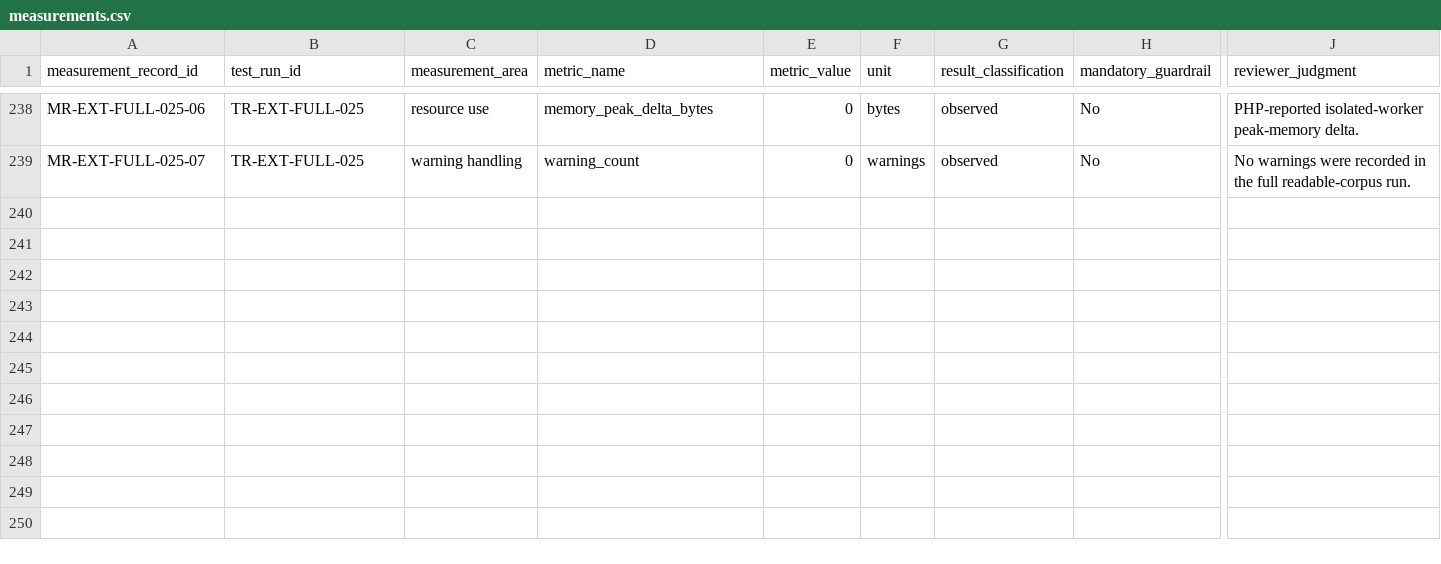
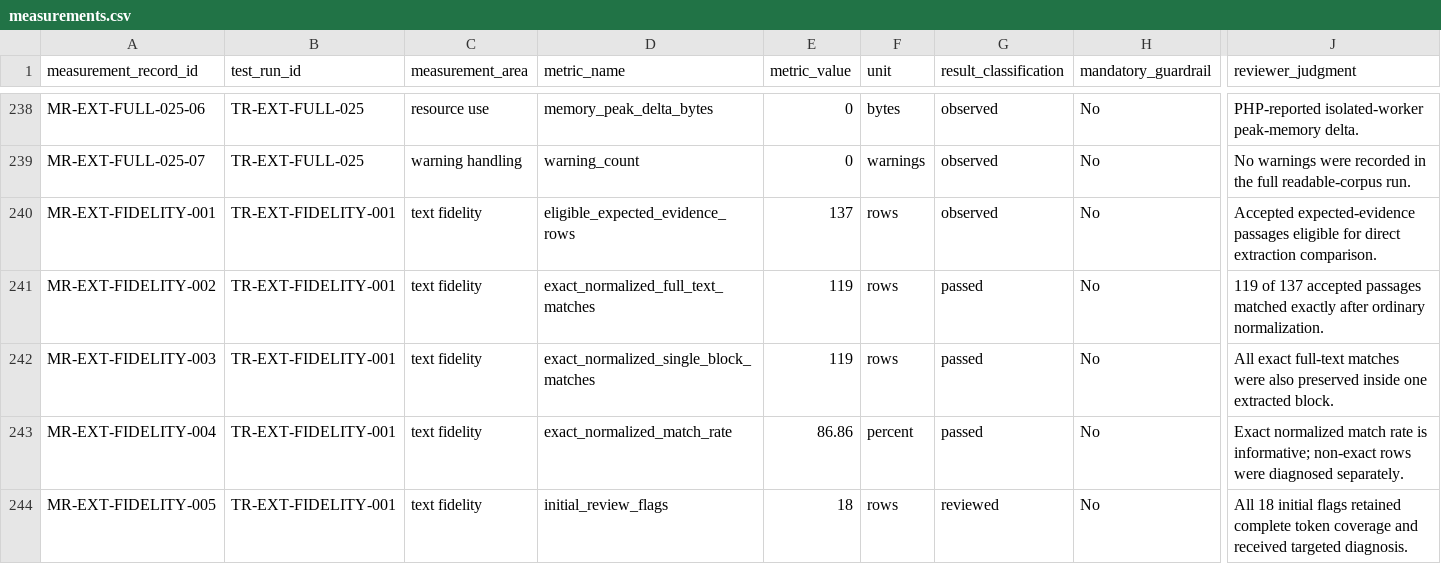
Before and after one commit to koyawel27/bpc-learnshare, a CSV file: docs/ai-feasibility-spike/results/measurements.csv, drawn as a sheet; only a part is shown, gaps mark what is left out; rows hold the shown columns only; the diff covers the shown part only; the diff names each change by its address in the sheet, - before the commit and + after, or states it on an @@ line.

Commit message:
docs: accept first extraction candidate fidelity

```diff
--- a/docs/ai-feasibility-spike/results/measurements.csv
+++ b/docs/ai-feasibility-spike/results/measurements.csv
+row 240: MR-EXT-FIDELITY-001 | TR-EXT-FIDELITY-001 | text fidelity | eligible_expected_evidence_rows | 137 | rows | observed | No | Accepted expected-evidence passages eligible for direct extraction comparison.
+row 241: MR-EXT-FIDELITY-002 | TR-EXT-FIDELITY-001 | text fidelity | exact_normalized_full_text_matches | 119 | rows | passed | No | 119 of 137 accepted passages matched exactly after ordinary normalization.
+row 242: MR-EXT-FIDELITY-003 | TR-EXT-FIDELITY-001 | text fidelity | exact_normalized_single_block_matches | 119 | rows | passed | No | All exact full-text matches were also preserved inside one extracted block.
+row 243: MR-EXT-FIDELITY-004 | TR-EXT-FIDELITY-001 | text fidelity | exact_normalized_match_rate | 86.86 | percent | passed | No | Exact normalized match rate is informative; non-exact rows were diagnosed separately.
+row 244: MR-EXT-FIDELITY-005 | TR-EXT-FIDELITY-001 | text fidelity | initial_review_flags | 18 | rows | reviewed | No | All 18 initial flags retained complete token coverage and received targeted diagnosis.
```
Also changed, not shown: 4 added rows elsewhere in this file, docs/ai-feasibility-spike/registers/candidates.csv, docs/ai-feasibility-spike/registers/test_runs.csv.
